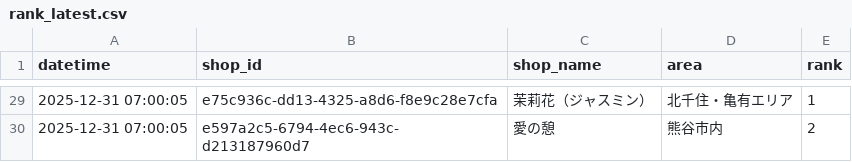
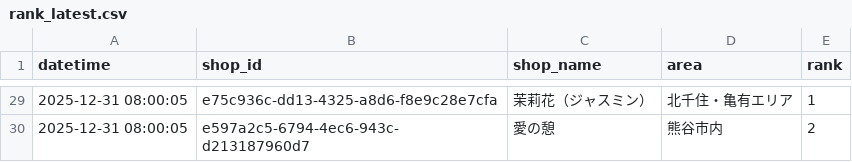
Before and after one commit to k-namickey/rank-tracker, a CSV file: rank_latest.csv, drawn as a sheet; only a part is shown, gaps mark what is left out; the diff covers the shown part only.

```diff
--- a/rank_latest.csv
+++ b/rank_latest.csv
@@ -29,2 +29,2 @@
-2025-12-31 07:00:05,e75c936c-dd13-4325-a8d6-f8e9c28e7cfa,茉莉花（ジャスミン）,北千住・亀有エリア,1
-2025-12-31 07:00:05,e597a2c5-6794-4ec6-943c-d213187960d7,愛の憩,熊谷市内,2
+2025-12-31 08:00:05,e75c936c-dd13-4325-a8d6-f8e9c28e7cfa,茉莉花（ジャスミン）,北千住・亀有エリア,1
+2025-12-31 08:00:05,e597a2c5-6794-4ec6-943c-d213187960d7,愛の憩,熊谷市内,2
```
Also changed, not shown: 28 edited cells elsewhere in this file, rank_history.csv, 29 other files.
